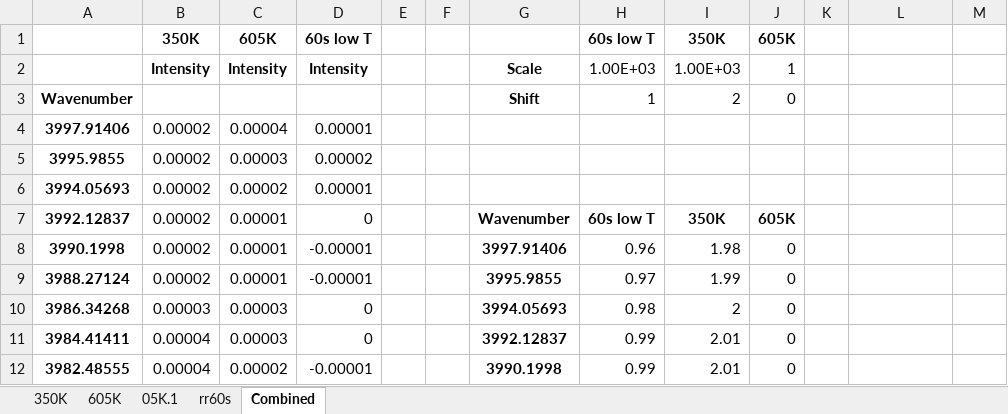
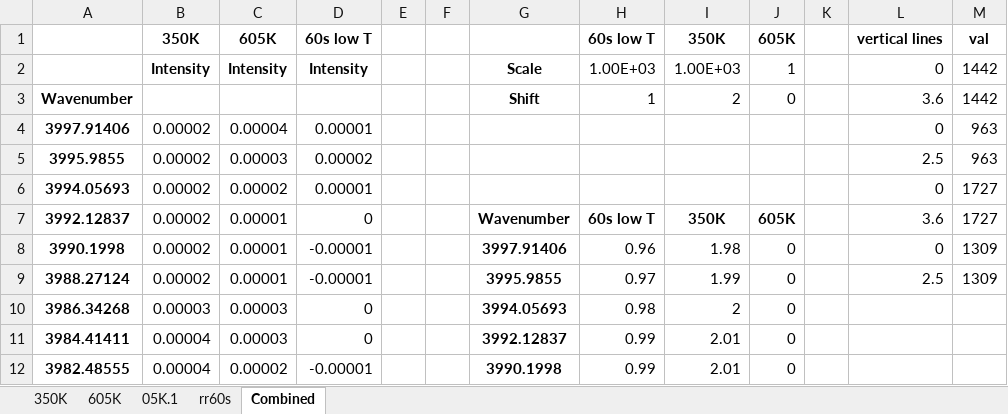
Before and after one commit to mannyfin/IRAS, an Excel workbook: HOAc work/Ni(110)/IRAS chamber/HOAc results on Ni and SnNi in IRAS chamber/IRAS of SnNi_HOAc_and_unknown/SnNi 1e-9Torr60s 7252017.0/IR HOAc on SnNi.xlsx, sheet Combined, drawn as a sheet; only a part is shown; values as stored, in another font and other column widths than the file's, no borders; charts and pictures not drawn; the diff names each change by its address in the sheet, - before the commit and + after, or states it on an @@ line.

```diff
--- a/HOAc work/Ni(110)/IRAS chamber/HOAc results on Ni and SnNi in IRAS chamber/IRAS of SnNi_HOAc_and_unknown/SnNi 1e-9Torr60s 7252017.0/IR HOAc on SnNi.xlsx (sheet Combined)
+++ b/HOAc work/Ni(110)/IRAS chamber/HOAc results on Ni and SnNi in IRAS chamber/IRAS of SnNi_HOAc_and_unknown/SnNi 1e-9Torr60s 7252017.0/IR HOAc on SnNi.xlsx (sheet Combined)
-L1: (empty)
+L1: vertical lines
-M1: (empty)
+M1: val
-L2: (empty)
+L2: 0
-M2:M3: (empty)
+M2:M3: 1442
-L3: (empty)
+L3: 3.6
-L4: (empty)
+L4: 0
-M4:M5: (empty)
+M4:M5: 963
-L5: (empty)
+L5: 2.5
-L6: (empty)
+L6: 0
-M6:M7: (empty)
+M6:M7: 1727
-L7: (empty)
+L7: 3.6
-L8: (empty)
+L8: 0
-M8:M9: (empty)
+M8:M9: 1309
-L9: (empty)
+L9: 2.5
```
Also changed, not shown: charts or pictures, HOAc work/Ni(110)/IRAS chamber/HOAc results on Ni and SnNi in IRAS chamber/IRAS of HOAc on Ni(110)/Plotted_HOAc_Ni(110) IR plot.xlsx, HOAc work/Ni(110)/IRAS chamber/HOAc results on Ni and SnNi in IRAS chamber/TPD of HOAc on SnNi/TPD SnNi HOAc/TPD Plot HOAc_2e-9_30s_SnNi .xlsx, 4 other files.
